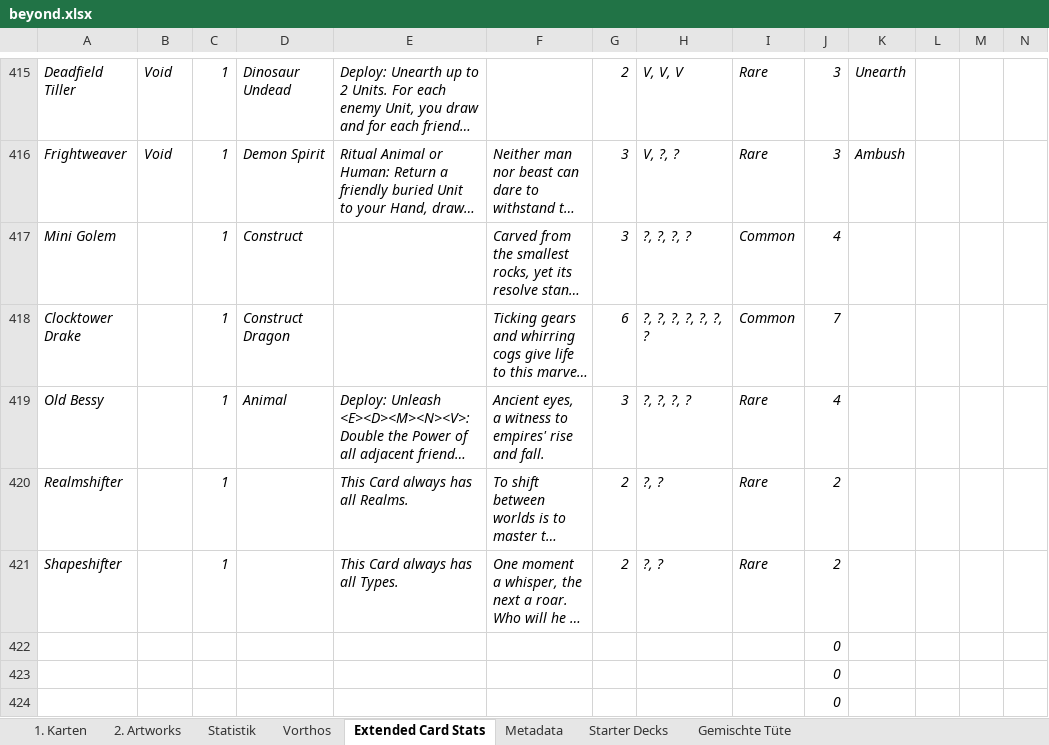
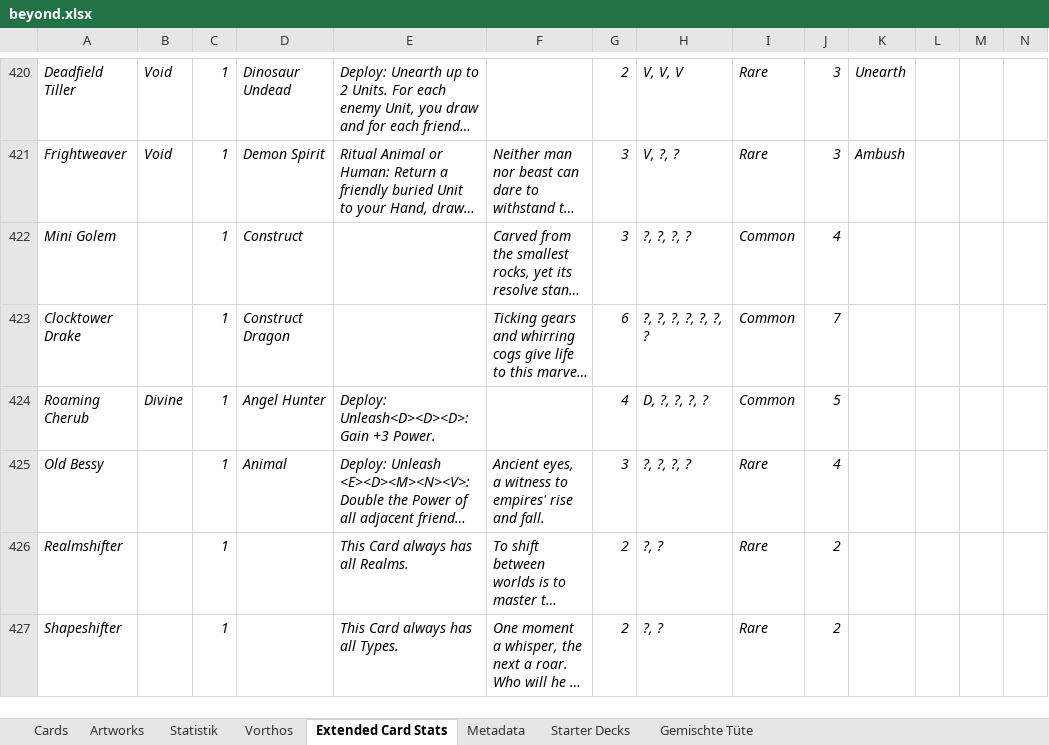
Before and after one commit to nonbiristudios/shardsofbeyond, an Excel workbook: card-data/beyond.xlsx, sheet Extended Card Stats, drawn as a sheet; only a part is shown, gaps mark what is left out; long unchanged cells end in …; values as stored, in another font and other column widths than the file's, no borders; charts and pictures not drawn; removed rows and columns are numbered as before the commit, all else as after; rows hold the shown columns only; the diff covers the shown part only; the diff names each change by its address in the sheet, - before the commit and + after, or states it on an @@ line.

```diff
--- a/card-data/beyond.xlsx (sheet Extended Card Stats)
+++ b/card-data/beyond.xlsx (sheet Extended Card Stats)
-sheet tab: 1. Karten
+sheet tab: Cards
-sheet tab: 2. Artworks
+sheet tab: Artworks
+row 424: Roaming Cherub | Divine | 1 | Angel Hunter | Deploy: Unleash<D><D><D>: Gain +3 Power. |  | 4 | D, ?, ?, ?, ? | Common | 5
-row 422:  |  |  |  |  |  |  |  |  | 0
-row 423:  |  |  |  |  |  |  |  |  | 0
-row 424:  |  |  |  |  |  |  |  |  | 0
```
Also changed, not shown: 7 added rows, 5 removed rows, 1 moved row and 8 edited cells elsewhere in this sheet, sheet Vorthos, sheet Cards, sheet Statistik, sheet Starter Decks, sheet Metadata, formulas that keep their value, charts or pictures, 4 other files.
